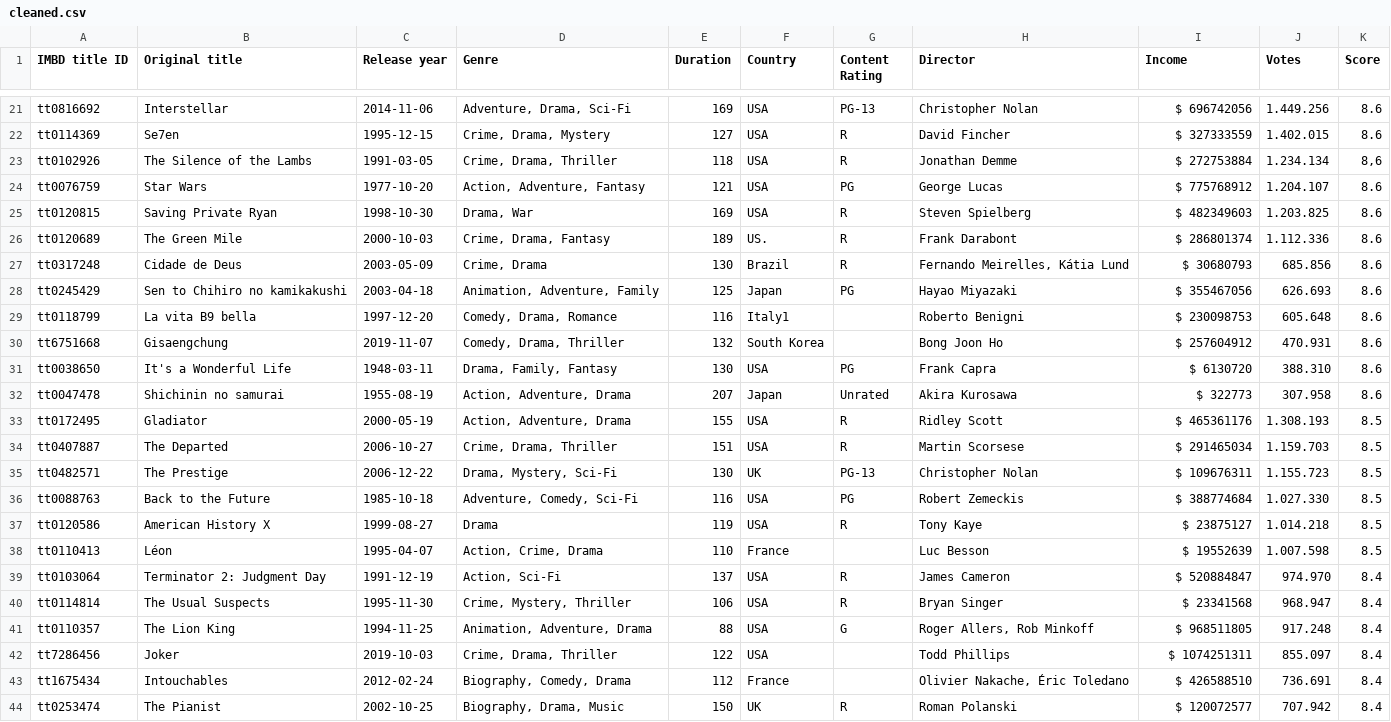
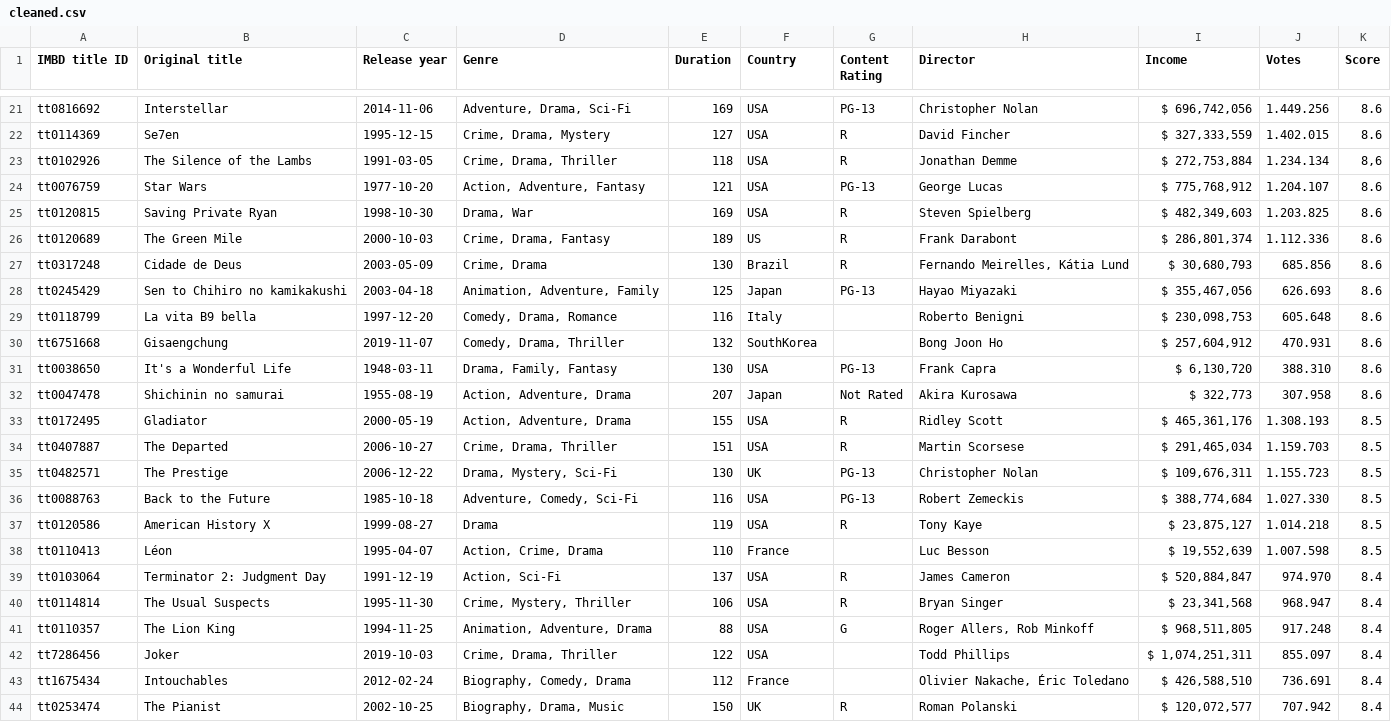
Before and after one commit to yahya-mohammed07/dataCleaningIMDB, a CSV file: cleaned.csv, drawn as a sheet; only a part is shown, gaps mark what is left out; the diff covers the shown part only; the diff names each change by its address in the sheet, - before the commit and + after, or states it on an @@ line.

```diff
--- a/cleaned.csv
+++ b/cleaned.csv
-I21 (Income): $ 696742056
+I21 (Income): $ 696,742,056
-I22 (Income): $ 327333559
+I22 (Income): $ 327,333,559
-I23 (Income): $ 272753884
+I23 (Income): $ 272,753,884
-G24 (Content Rating): PG
+G24 (Content Rating): PG-13
-I24 (Income): $ 775768912
+I24 (Income): $ 775,768,912
-I25 (Income): $ 482349603
+I25 (Income): $ 482,349,603
-F26 (Country): US.
+F26 (Country): US
-I26 (Income): $ 286801374
+I26 (Income): $ 286,801,374
-I27 (Income): $ 30680793
+I27 (Income): $ 30,680,793
-G28 (Content Rating): PG
+G28 (Content Rating): PG-13
-I28 (Income): $ 355467056
+I28 (Income): $ 355,467,056
-F29 (Country): Italy1
+F29 (Country): Italy
-I29 (Income): $ 230098753
+I29 (Income): $ 230,098,753
-F30 (Country): South Korea
+F30 (Country): SouthKorea
-I30 (Income): $ 257604912
+I30 (Income): $ 257,604,912
-G31 (Content Rating): PG
+G31 (Content Rating): PG-13
-I31 (Income): $ 6130720
+I31 (Income): $ 6,130,720
-G32 (Content Rating): Unrated
+G32 (Content Rating): Not Rated
-I32 (Income): $ 322773
+I32 (Income): $ 322,773
-I33 (Income): $ 465361176
+I33 (Income): $ 465,361,176
-I34 (Income): $ 291465034
+I34 (Income): $ 291,465,034
-I35 (Income): $ 109676311
+I35 (Income): $ 109,676,311
-G36 (Content Rating): PG
+G36 (Content Rating): PG-13
-I36 (Income): $ 388774684
+I36 (Income): $ 388,774,684
-I37 (Income): $ 23875127
+I37 (Income): $ 23,875,127
-I38 (Income): $ 19552639
+I38 (Income): $ 19,552,639
-I39 (Income): $ 520884847
+I39 (Income): $ 520,884,847
-I40 (Income): $ 23341568
+I40 (Income): $ 23,341,568
-I41 (Income): $ 968511805
+I41 (Income): $ 968,511,805
-I42 (Income): $ 1074251311
+I42 (Income): $ 1,074,251,311
-I43 (Income): $ 426588510
+I43 (Income): $ 426,588,510
-I44 (Income): $ 120072577
+I44 (Income): $ 120,072,577
```
Also changed, not shown: 102 edited cells elsewhere in this file, messy_IMDB_dataset_cleaned.csv, 1 other file.
